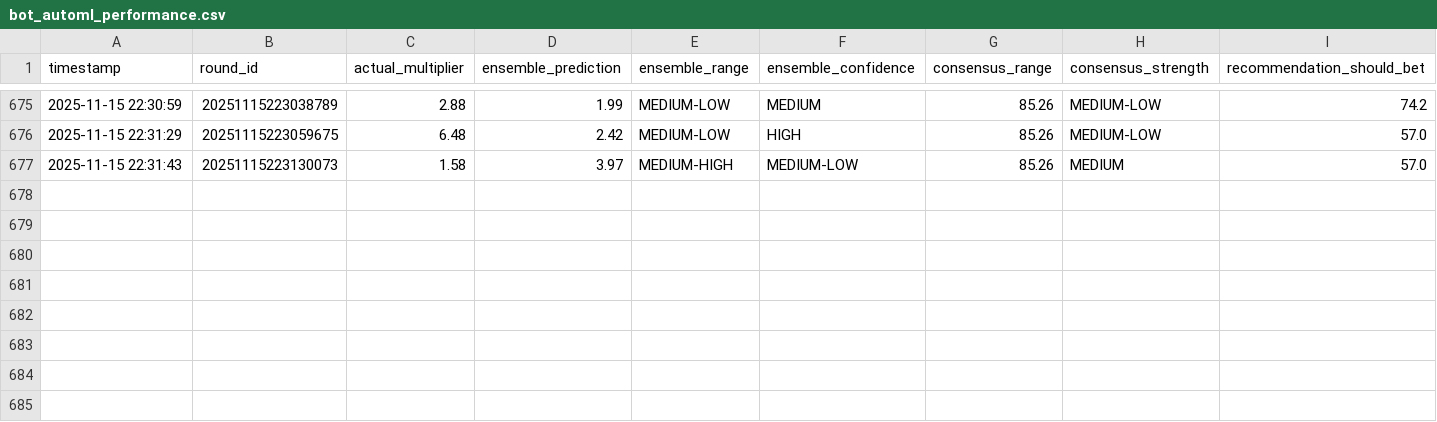
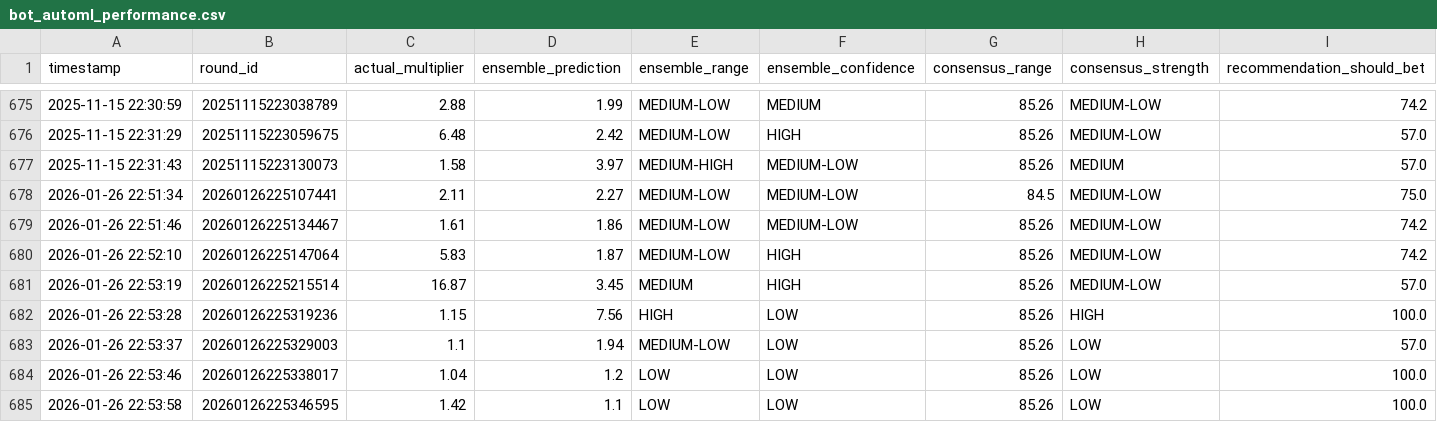
Before and after one commit to PavanKalyan321/ProjectBot, a CSV file: backend/bot_automl_performance.csv, drawn as a sheet; only a part is shown, gaps mark what is left out; rows hold the shown columns only; the diff names each change by its address in the sheet, - before the commit and + after, or states it on an @@ line.

```diff
--- a/backend/bot_automl_performance.csv
+++ b/backend/bot_automl_performance.csv
+row 678: 2026-01-26 22:51:34 | 20260126225107441 | 2.11 | 2.27 | MEDIUM-LOW | MEDIUM-LOW | 84.5 | MEDIUM-LOW | 75.0
+row 679: 2026-01-26 22:51:46 | 20260126225134467 | 1.61 | 1.86 | MEDIUM-LOW | MEDIUM-LOW | 85.26 | MEDIUM-LOW | 74.2
+row 680: 2026-01-26 22:52:10 | 20260126225147064 | 5.83 | 1.87 | MEDIUM-LOW | HIGH | 85.26 | MEDIUM-LOW | 74.2
+row 681: 2026-01-26 22:53:19 | 20260126225215514 | 16.87 | 3.45 | MEDIUM | HIGH | 85.26 | MEDIUM-LOW | 57.0
+row 682: 2026-01-26 22:53:28 | 20260126225319236 | 1.15 | 7.56 | HIGH | LOW | 85.26 | HIGH | 100.0
+row 683: 2026-01-26 22:53:37 | 20260126225329003 | 1.1 | 1.94 | MEDIUM-LOW | LOW | 85.26 | LOW | 57.0
+row 684: 2026-01-26 22:53:46 | 20260126225338017 | 1.04 | 1.2 | LOW | LOW | 85.26 | LOW | 100.0
+row 685: 2026-01-26 22:53:58 | 20260126225346595 | 1.42 | 1.1 | LOW | LOW | 85.26 | LOW | 100.0
```
Also changed, not shown: backend/aviator_rounds_history.csv, backend/bet_history.csv, 1 other file.
